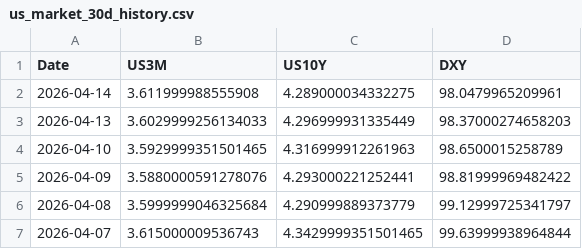
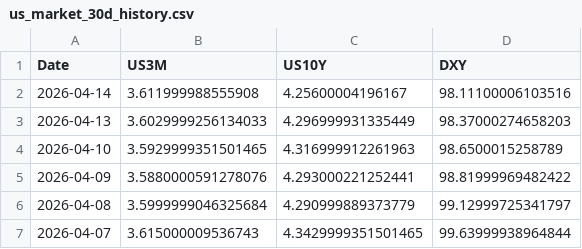
Before and after one commit to Mbnstk/market-data, a CSV file: us_market_30d_history.csv, drawn as a sheet; only a part is shown.

Commit message:
Market Update: 2026-04-14 20:48

```diff
--- a/us_market_30d_history.csv
+++ b/us_market_30d_history.csv
@@ -1,3 +1,3 @@
 Date,US3M,US10Y,DXY
-2026-04-14,3.611999988555908,4.289000034332275,98.0479965209961
+2026-04-14,3.611999988555908,4.25600004196167,98.11100006103516
 2026-04-13,3.6029999256134033,4.296999931335449,98.37000274658203
```
